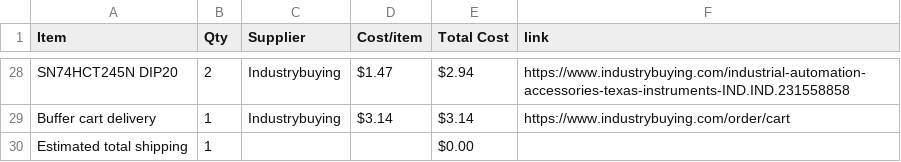
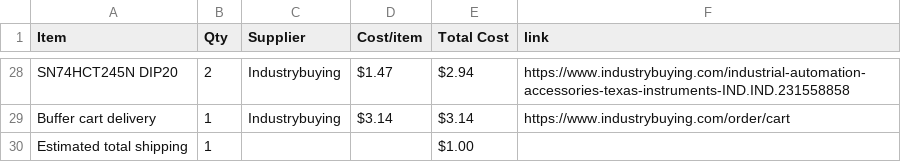
Before and after one commit to RockingRidz/StreamPixel, a CSV file: BOM.csv, drawn as a sheet; only a part is shown, gaps mark what is left out.

Commit message:
Sync StreamPixel from Half Life

```diff
--- a/BOM.csv
+++ b/BOM.csv
@@ -29,2 +29,2 @@ SN74HCT245N DIP20,2,Industrybuying,$1.47,$2.94,https://www.industrybuying.com/in
 Buffer cart delivery,1,Industrybuying,$3.14,$3.14,https://www.industrybuying.com/order/cart
-Estimated total shipping,1,,,$0.00,
+Estimated total shipping,1,,,$1.00,
```
